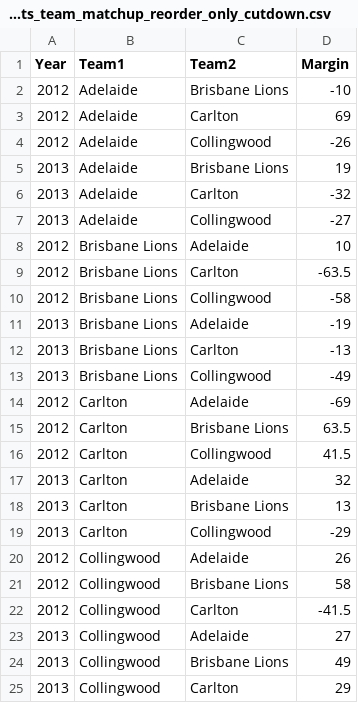
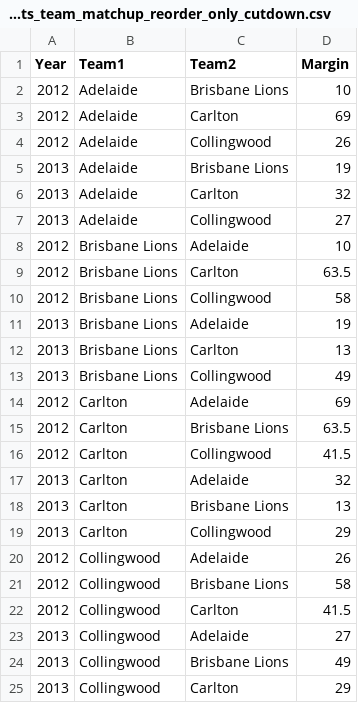
Before and after one commit to sam-callaghan/Data-Visualisation-2, a CSV file: data/afl_stats_team_matchup_reorder_only_cutdown.csv, drawn as a sheet.

Commit message:
Update afl_stats_team_matchup_reorder_only_cutdown.csv

```diff
--- a/data/afl_stats_team_matchup_reorder_only_cutdown.csv
+++ b/data/afl_stats_team_matchup_reorder_only_cutdown.csv
@@ -1,15 +1,15 @@
 Year,Team1,Team2,Margin
-2012,Adelaide,Brisbane Lions,-10
+2012,Adelaide,Brisbane Lions,10
 2012,Adelaide,Carlton,69
-2012,Adelaide,Collingwood,-26
+2012,Adelaide,Collingwood,26
 2013,Adelaide,Brisbane Lions,19
-2013,Adelaide,Carlton,-32
-2013,Adelaide,Collingwood,-27
+2013,Adelaide,Carlton,32
+2013,Adelaide,Collingwood,27
 2012,Brisbane Lions,Adelaide,10
-2012,Brisbane Lions,Carlton,-63.5
-2012,Brisbane Lions,Collingwood,-58
-2013,Brisbane Lions,Adelaide,-19
-2013,Brisbane Lions,Carlton,-13
-2013,Brisbane Lions,Collingwood,-49
-2012,Carlton,Adelaide,-69
+2012,Brisbane Lions,Carlton,63.5
+2012,Brisbane Lions,Collingwood,58
+2013,Brisbane Lions,Adelaide,19
+2013,Brisbane Lions,Carlton,13
+2013,Brisbane Lions,Collingwood,49
+2012,Carlton,Adelaide,69
 2012,Carlton,Brisbane Lions,63.5
@@ -18,6 +18,6 @@ Year,Team1,Team2,Margin
 2013,Carlton,Brisbane Lions,13
-2013,Carlton,Collingwood,-29
+2013,Carlton,Collingwood,29
 2012,Collingwood,Adelaide,26
 2012,Collingwood,Brisbane Lions,58
-2012,Collingwood,Carlton,-41.5
+2012,Collingwood,Carlton,41.5
 2013,Collingwood,Adelaide,27
```
